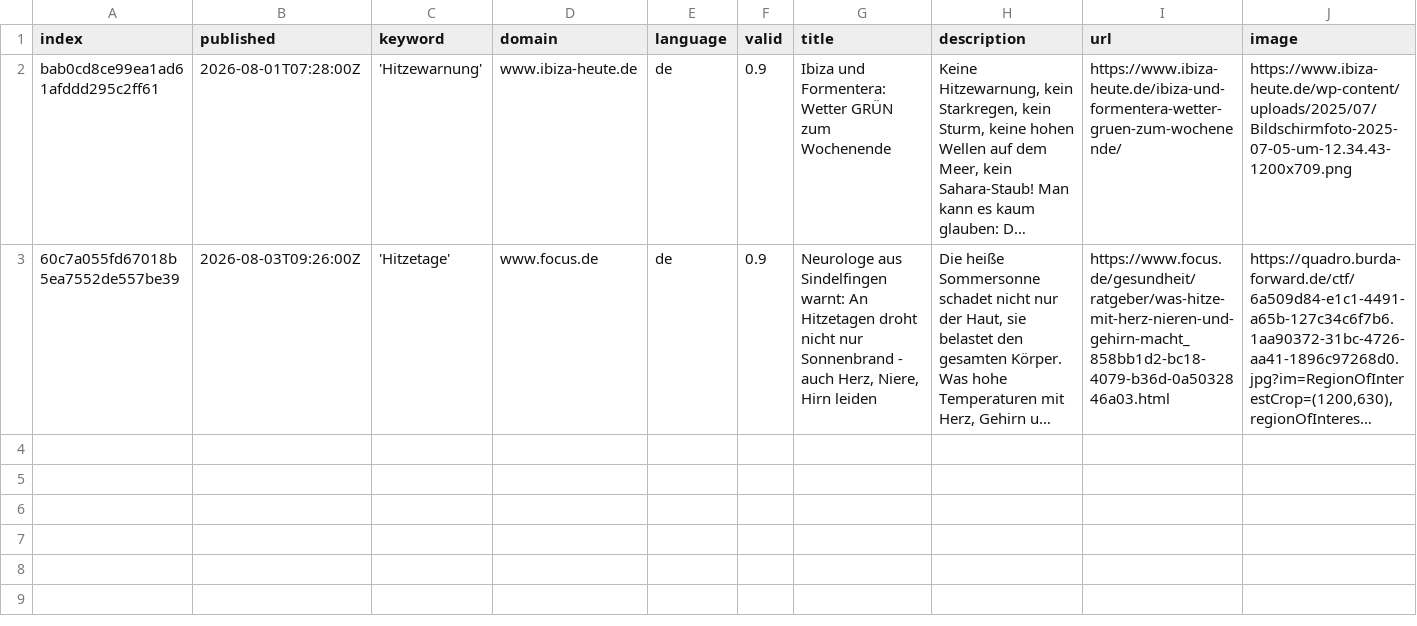
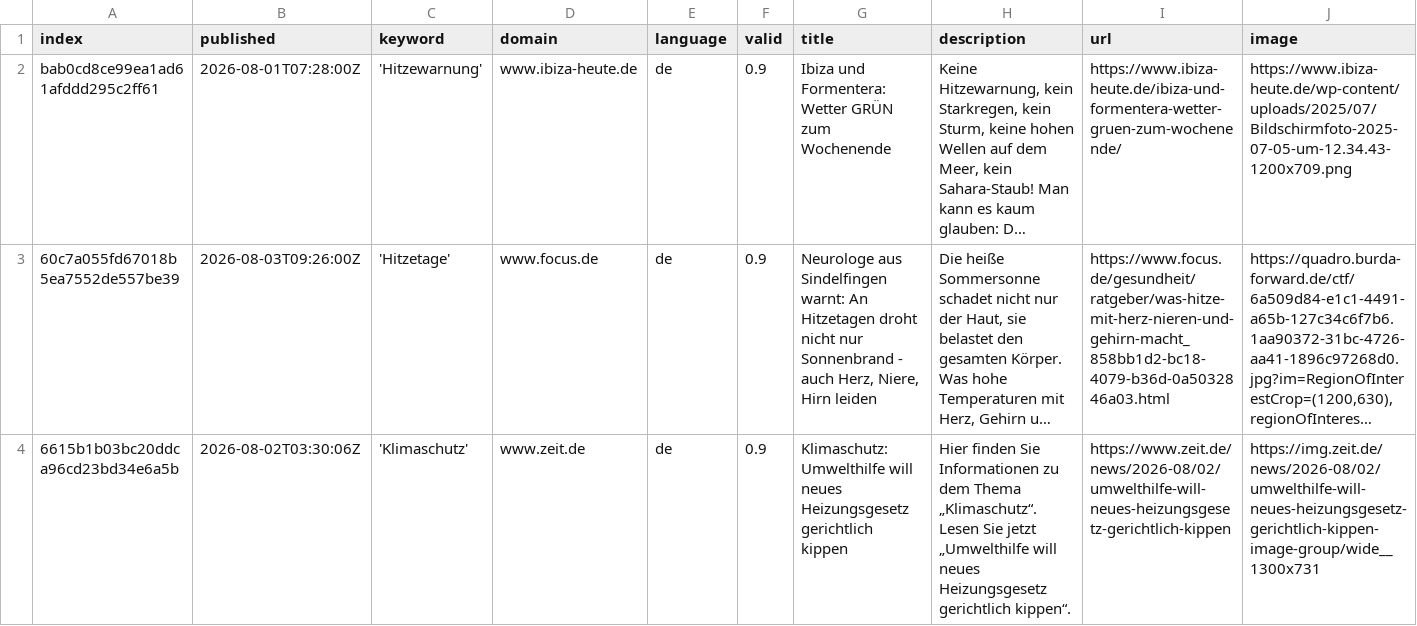
Before and after one commit to hannak555-news/heatIsComing, a CSV file: csv/news_2026_08.csv, drawn as a sheet; only a part is shown; long unchanged cells end in …; rows hold the shown columns only; the diff names each change by its address in the sheet, - before the commit and + after, or states it on an @@ line.

```diff
--- a/csv/news_2026_08.csv
+++ b/csv/news_2026_08.csv
+row 4: 6615b1b03bc20ddca96cd23bd34e6a5b | 2026-08-02T03:30:06Z | 'Klimaschutz' | www.zeit.de | de | 0.9 | Klimaschutz: Umwelthilfe will neues Heizungsgesetz gerichtlich kippen | Hier finden Sie Informationen zu dem Thema „Klimaschutz“. Lesen Sie jetzt „Umwelthilfe will neues Heizungsgesetz gerichtlich kippen“. | https://www.zeit.de/news/2026-08/02/umwelthilfe-will-neues-heizungsgesetz-gerichtlich-kippen | https://img.zeit.de/news/2026-08/02/umwelthilfe-will-neues-heizungsgesetz-gerichtlich-kippen-image-group/wide__1300x731
```
Also changed, not shown: keywords.csv, 1 other file.
